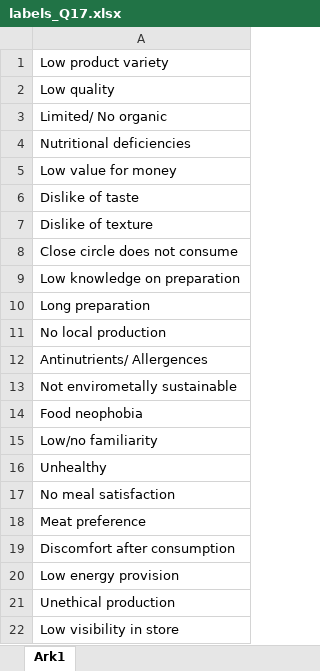
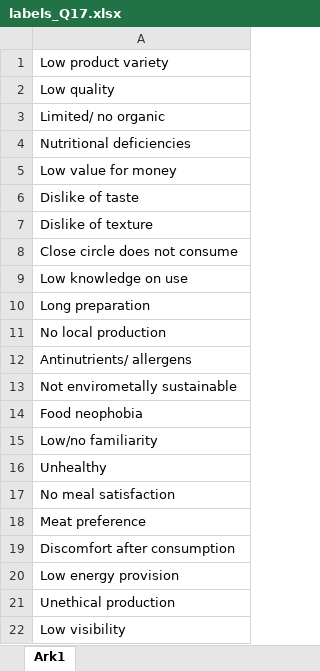
Before and after one commit to Fie-Langmann/pulses23, an Excel workbook: labels_Q17.xlsx, sheet Ark1, drawn as a sheet; values as stored, in another font and other column widths than the file's, no borders; the diff names each change by its address in the sheet, - before the commit and + after, or states it on an @@ line.

```diff
--- a/labels_Q17.xlsx (sheet Ark1)
+++ b/labels_Q17.xlsx (sheet Ark1)
-A3: Limited/ No organic
+A3: Limited/ no organic
-A9: Low knowledge on preparation
+A9: Low knowledge on use
-A12: Antinutrients/ Allergences
+A12: Antinutrients/ allergens
-A22: Low visibility in store
+A22: Low visibility
```
Also changed, not shown: labels_Q18.xlsx, 2 other files.
